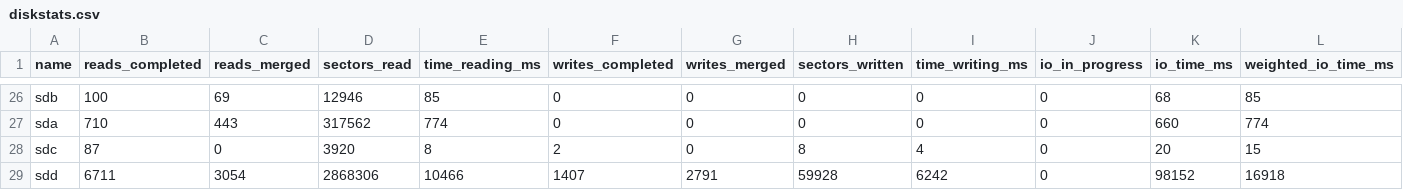
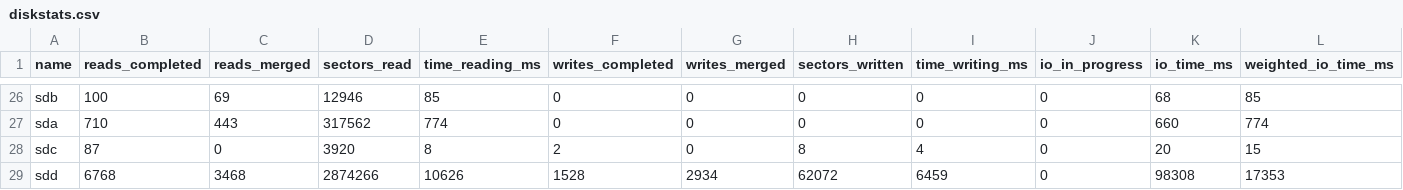
Before and after one commit to AtifMazhar-01/lazylog, a CSV file: csv/diskstats.csv, drawn as a sheet; only a part is shown, gaps mark what is left out.

```diff
--- a/csv/diskstats.csv
+++ b/csv/diskstats.csv
@@ -28,2 +28,2 @@ sda,710,443,317562,774,0,0,0,0,0,660,774
 sdc,87,0,3920,8,2,0,8,4,0,20,15
-sdd,6711,3054,2868306,10466,1407,2791,59928,6242,0,98152,16918
+sdd,6768,3468,2874266,10626,1528,2934,62072,6459,0,98308,17353
```
Also changed, not shown: 8 other files.
